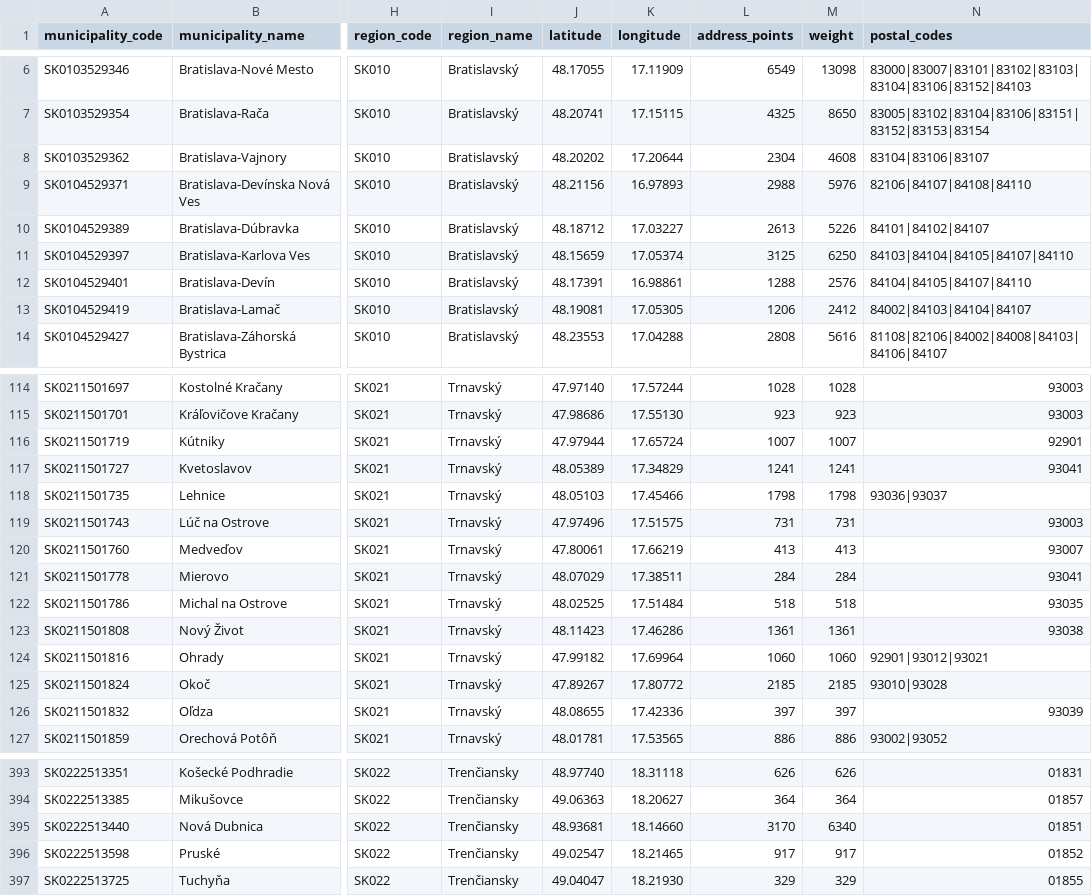
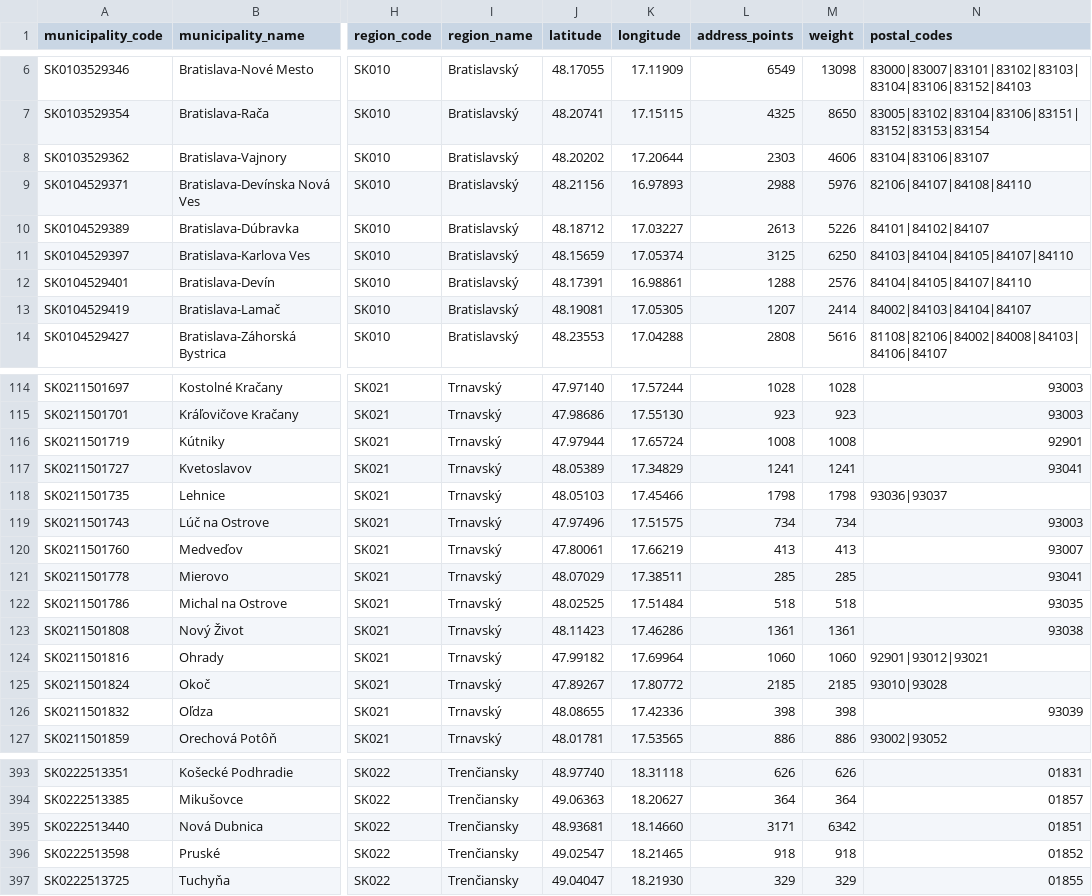
Before and after one commit to jozefgrencik/slovak-postal-codes, a CSV file: data/municipalities.csv, drawn as a sheet; only a part is shown, gaps mark what is left out; the diff covers the shown part only; the diff names each change by its address in the sheet, - before the commit and + after, or states it on an @@ line.

Commit message:
Data 2026-10-13
- postal_codes: 0 added, 0 removed, 56 changed (centre 3, address_points 56, weight 56)
- streets: 0 added, 0 removed, 19 changed (centre 6, address_points 19, weight 19)
- municipality_parts: 0 added, 0 removed, 8 changed (centre 1, address_points 8, weight 8)
- municipalities: 0 added, 0 removed, 56 changed (centre 3, address_points 56, weight 56)
- postal_code_areas: 0 added, 0 removed, 51 changed (centre 1, bbox 7, address_points 51, weight 51)

```diff
--- a/data/municipalities.csv
+++ b/data/municipalities.csv
-L8 (address_points): 2304
+L8 (address_points): 2303
-M8 (weight): 4608
+M8 (weight): 4606
-L13 (address_points): 1206
+L13 (address_points): 1207
-M13 (weight): 2412
+M13 (weight): 2414
-L116 (address_points): 1007
+L116 (address_points): 1008
-M116 (weight): 1007
+M116 (weight): 1008
-L119 (address_points): 731
+L119 (address_points): 734
-M119 (weight): 731
+M119 (weight): 734
-L121 (address_points): 284
+L121 (address_points): 285
-M121 (weight): 284
+M121 (weight): 285
-L126 (address_points): 397
+L126 (address_points): 398
-M126 (weight): 397
+M126 (weight): 398
-L395 (address_points): 3170
+L395 (address_points): 3171
-M395 (weight): 6340
+M395 (weight): 6342
-L396 (address_points): 917
+L396 (address_points): 918
-M396 (weight): 917
+M396 (weight): 918
```
Also changed, not shown: 102 edited cells elsewhere in this file, data/municipality_parts.csv, data/postal_code_areas.csv, 12 other files.
